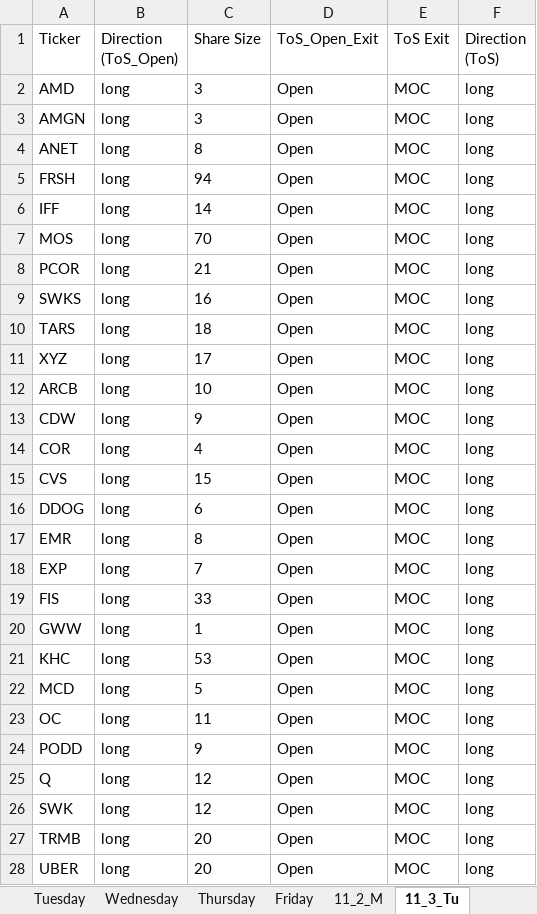
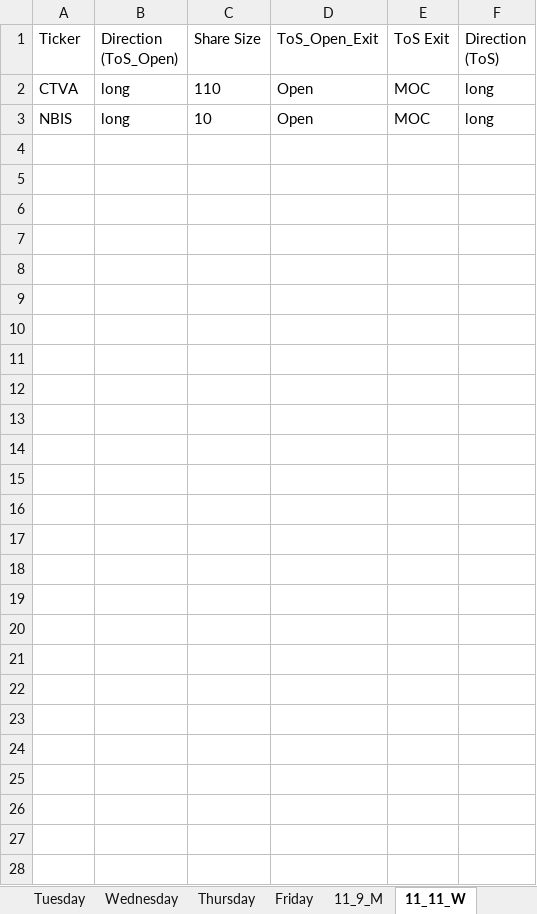
Before and after one commit to rschaefer8887/Earnings_Advantage_Algo, an Excel workbook: Live_Trade_Info.xlsx, sheet 11_11_W, drawn as a sheet; values as stored, in another font and other column widths than the file's, no borders; removed rows and columns are numbered as before the commit, all else as after; the diff names each change by its address in the sheet, - before the commit and + after, or states it on an @@ line.

```diff
--- a/Live_Trade_Info.xlsx (sheet 11_11_W)
+++ b/Live_Trade_Info.xlsx (sheet 11_11_W)
-sheet tab: 11_2_M
+sheet tab: 11_9_M
-sheet tab: 11_3_Tu
+sheet tab: 11_11_W
-row 2: AMD | long | 3 | Open | MOC | long
-row 3: AMGN | long | 3 | Open | MOC | long
-A2 (Ticker): ANET
+A2 (Ticker): CTVA
-C2 (Share Size): 8
+C2 (Share Size): 110
-row 5: FRSH | long | 94 | Open | MOC | long
-row 6: IFF | long | 14 | Open | MOC | long
-row 7: MOS | long | 70 | Open | MOC | long
-row 8: PCOR | long | 21 | Open | MOC | long
-row 9: SWKS | long | 16 | Open | MOC | long
-row 10: TARS | long | 18 | Open | MOC | long
-row 11: XYZ | long | 17 | Open | MOC | long
-A3 (Ticker): ARCB
+A3 (Ticker): NBIS
-row 13: CDW | long | 9 | Open | MOC | long
-row 14: COR | long | 4 | Open | MOC | long
-row 15: CVS | long | 15 | Open | MOC | long
-row 16: DDOG | long | 6 | Open | MOC | long
-row 17: EMR | long | 8 | Open | MOC | long
-row 18: EXP | long | 7 | Open | MOC | long
-row 19: FIS | long | 33 | Open | MOC | long
-row 20: GWW | long | 1 | Open | MOC | long
-row 21: KHC | long | 53 | Open | MOC | long
-row 22: MCD | long | 5 | Open | MOC | long
-row 23: OC | long | 11 | Open | MOC | long
-row 24: PODD | long | 9 | Open | MOC | long
-row 25: Q | long | 12 | Open | MOC | long
-row 26: SWK | long | 12 | Open | MOC | long
-row 27: TRMB | long | 20 | Open | MOC | long
-row 28: UBER | long | 20 | Open | MOC | long
```
Also changed, not shown: sheet 11_9_M, sheet 11_12_Th, other sheet tabs, 7 other files.
